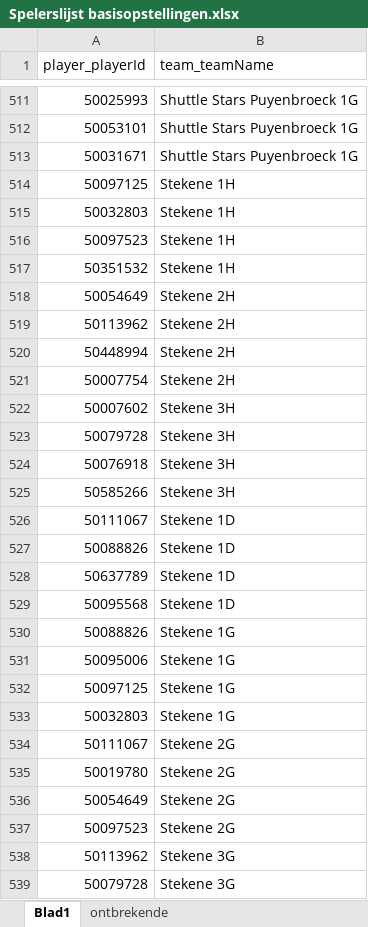
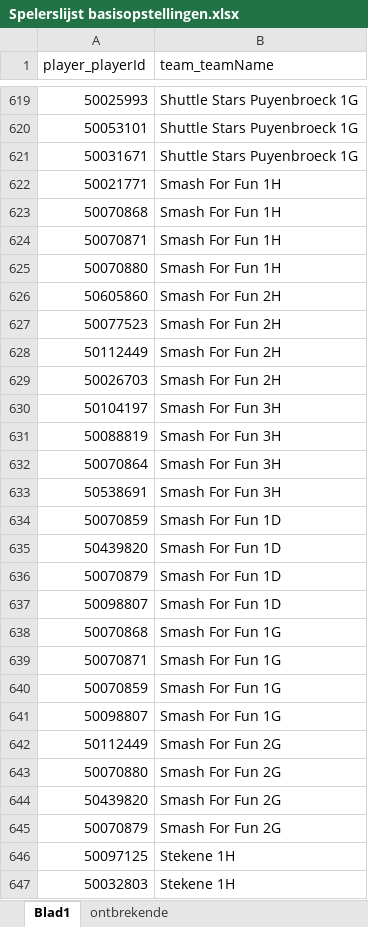
Before and after one commit to Badminton-PBO/lion-freaky, an Excel workbook: lf_front/data/fixed/2016-2017/Spelerslijst basisopstellingen.xlsx, sheet Blad1, drawn as a sheet; only a part is shown, gaps mark what is left out; the shorter side is filled out with more unchanged rows; values as stored, in another font and other column widths than the file's, no borders; the diff covers the shown part only; the diff names each change by its address in the sheet, - before the commit and + after, or states it on an @@ line.

```diff
--- a/lf_front/data/fixed/2016-2017/Spelerslijst basisopstellingen.xlsx (sheet Blad1)
+++ b/lf_front/data/fixed/2016-2017/Spelerslijst basisopstellingen.xlsx (sheet Blad1)
+row 622: 50021771 | Smash For Fun 1H
+row 623: 50070868 | Smash For Fun 1H
+row 624: 50070871 | Smash For Fun 1H
+row 625: 50070880 | Smash For Fun 1H
+row 626: 50605860 | Smash For Fun 2H
+row 627: 50077523 | Smash For Fun 2H
+row 628: 50112449 | Smash For Fun 2H
+row 629: 50026703 | Smash For Fun 2H
+row 630: 50104197 | Smash For Fun 3H
+row 631: 50088819 | Smash For Fun 3H
+row 632: 50070864 | Smash For Fun 3H
+row 633: 50538691 | Smash For Fun 3H
+row 634: 50070859 | Smash For Fun 1D
+row 635: 50439820 | Smash For Fun 1D
+row 636: 50070879 | Smash For Fun 1D
+row 637: 50098807 | Smash For Fun 1D
+row 638: 50070868 | Smash For Fun 1G
+row 639: 50070871 | Smash For Fun 1G
+row 640: 50070859 | Smash For Fun 1G
+row 641: 50098807 | Smash For Fun 1G
+row 642: 50112449 | Smash For Fun 2G
+row 643: 50070880 | Smash For Fun 2G
+row 644: 50439820 | Smash For Fun 2G
+row 645: 50070879 | Smash For Fun 2G
```
Also changed, not shown: 108 added rows and 1 edited cell elsewhere in this sheet, sheet ontbrekende, 1 other file.
